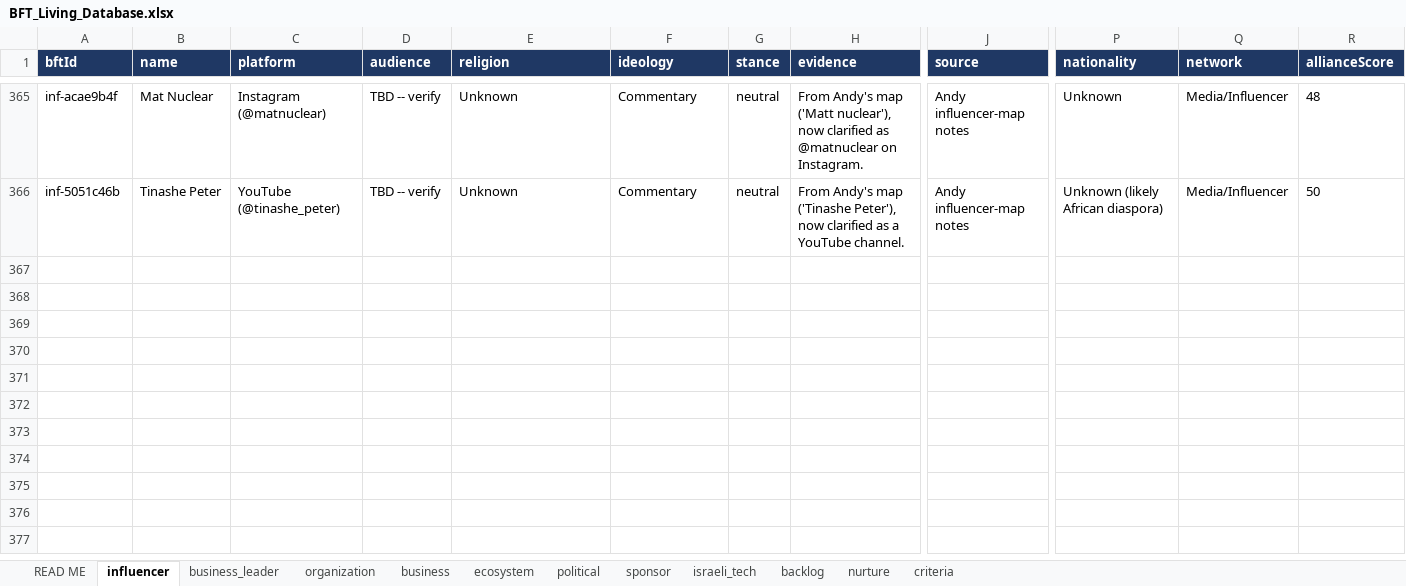
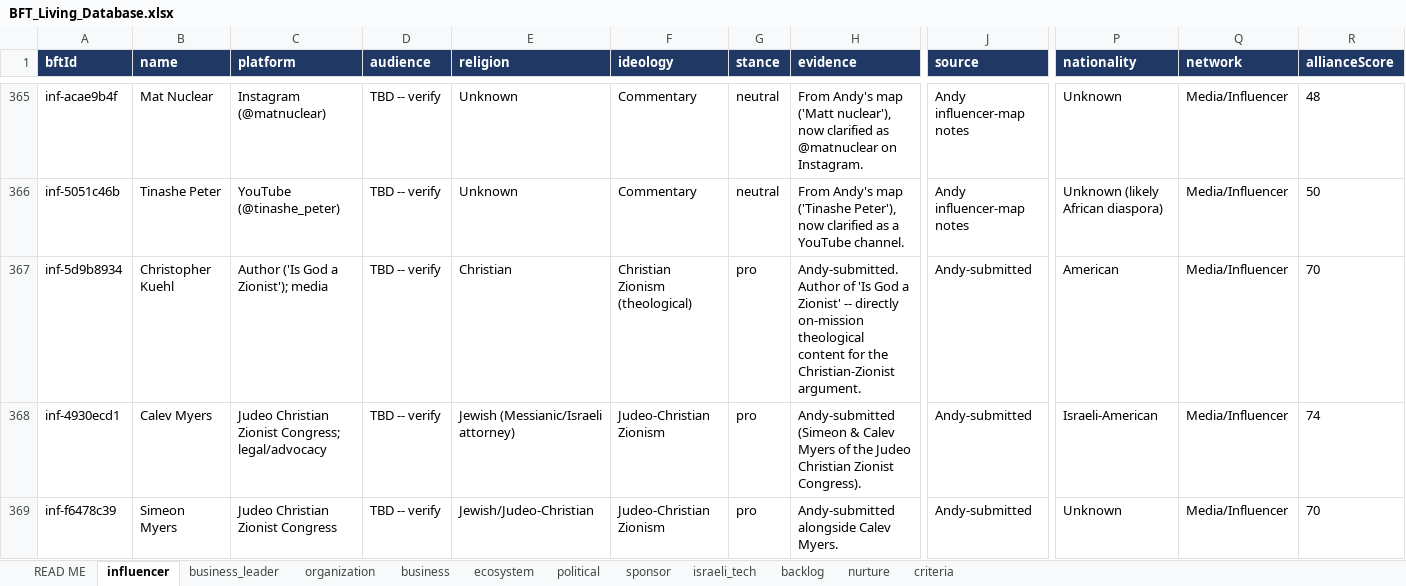
Before and after one commit to Hirshinator/bft-living-database, an Excel workbook: export/BFT_Living_Database.xlsx, sheet influencer, drawn as a sheet; only a part is shown, gaps mark what is left out; values as stored, in another font and other column widths than the file's, no borders; rows hold the shown columns only; the diff names each change by its address in the sheet, - before the commit and + after, or states it on an @@ line.

```diff
--- a/export/BFT_Living_Database.xlsx (sheet influencer)
+++ b/export/BFT_Living_Database.xlsx (sheet influencer)
+row 367: inf-5d9b8934 | Christopher Kuehl | Author ('Is God a Zionist'); media | TBD -- verify | Christian | Christian Zionism (theological) | pro | Andy-submitted. Author of 'Is God a Zionist' -- directly on-mission theological content for the Christian-Zionist argument. | Andy-submitted | American | Media/Influencer | 70
+row 368: inf-4930ecd1 | Calev Myers | Judeo Christian Zionist Congress; legal/advocacy | TBD -- verify | Jewish (Messianic/Israeli attorney) | Judeo-Christian Zionism | pro | Andy-submitted (Simeon & Calev Myers of the Judeo Christian Zionist Congress). | Andy-submitted | Israeli-American | Media/Influencer | 74
+row 369: inf-f6478c39 | Simeon Myers | Judeo Christian Zionist Congress | TBD -- verify | Jewish/Judeo-Christian | Judeo-Christian Zionism | pro | Andy-submitted alongside Calev Myers. | Andy-submitted | Unknown | Media/Influencer | 70
```
Also changed, not shown: sheet business_leader, sheet nurture, sheet business, sheet organization, sheet READ ME, 7 other files.
